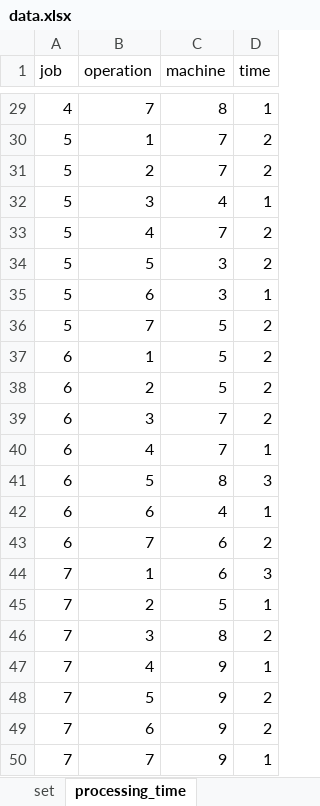
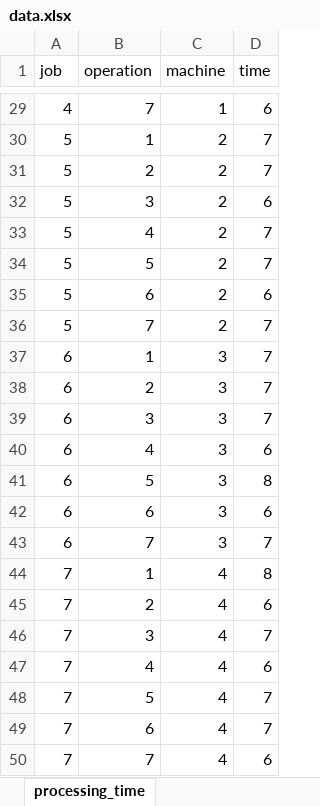
Before and after one commit to TheKienLe/Operational-Research, an Excel workbook: job shop/data.xlsx, sheet processing_time, drawn as a sheet; only a part is shown, gaps mark what is left out; values as stored, in another font and other column widths than the file's, no borders; the diff covers the shown part only; the diff names each change by its address in the sheet, - before the commit and + after, or states it on an @@ line.

```diff
--- a/job shop/data.xlsx (sheet processing_time)
+++ b/job shop/data.xlsx (sheet processing_time)
-C29 (machine): 8
+C29 (machine): 1
-D29 (time): 1
+D29 (time): 6
-C30:C31 (machine): 7
+C30:C31 (machine): 2
-D30:D31 (time): 2
+D30:D31 (time): 7
-C32 (machine): 4
+C32 (machine): 2
-D32 (time): 1
+D32 (time): 6
-C33 (machine): 7
+C33 (machine): 2
-D33:D34 (time): 2
+D33:D34 (time): 7
-C34:C35 (machine): 3
+C34:C35 (machine): 2
-D35 (time): 1
+D35 (time): 6
-C36 (machine): 5
+C36 (machine): 2
-D36:D39 (time): 2
+D36:D39 (time): 7
-C37:C38 (machine): 5
+C37:C38 (machine): 3
-C39:C40 (machine): 7
+C39:C40 (machine): 3
-D40 (time): 1
+D40 (time): 6
-C41 (machine): 8
+C41 (machine): 3
-D41 (time): 3
+D41 (time): 8
-C42 (machine): 4
+C42 (machine): 3
-D42 (time): 1
+D42 (time): 6
-C43 (machine): 6
+C43 (machine): 3
-D43 (time): 2
+D43 (time): 7
-C44 (machine): 6
+C44 (machine): 4
-D44 (time): 3
+D44 (time): 8
-C45 (machine): 5
+C45 (machine): 4
-D45 (time): 1
+D45 (time): 6
-C46 (machine): 8
+C46 (machine): 4
-D46 (time): 2
+D46 (time): 7
-C47:C50 (machine): 9
+C47:C50 (machine): 4
-D47 (time): 1
+D47 (time): 6
-D48:D49 (time): 2
+D48:D49 (time): 7
-D50 (time): 1
+D50 (time): 6
```
Also changed, not shown: 367 edited cells elsewhere in this sheet, sheet process_machine_matrix, sheet delivery_time_window, sheet vehicle_capacity, sheet set, sheet machine_cost, other sheet tabs, VRP/data.xlsx, 4 other files.
